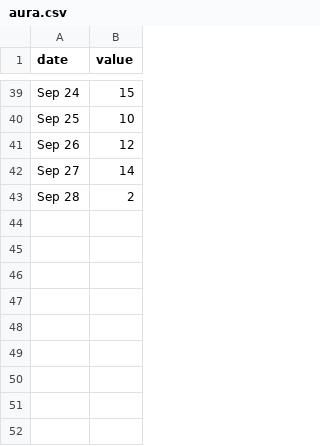
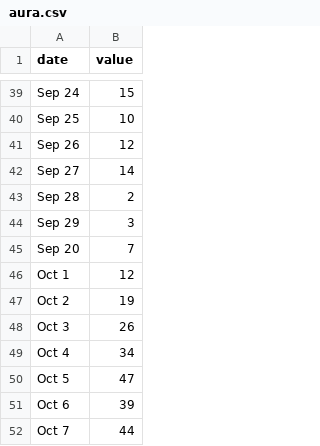
Before and after one commit to jeffsunquist/jeffsunquist.github.io, a CSV file: data/aura.csv, drawn as a sheet; only a part is shown, gaps mark what is left out; the diff names each change by its address in the sheet, - before the commit and + after, or states it on an @@ line.

Commit message:
Update aura.csv

```diff
--- a/data/aura.csv
+++ b/data/aura.csv
+row 44: Sep 29 | 3
+row 45: Sep 20 | 7
+row 46: Oct 1 | 12
+row 47: Oct 2 | 19
+row 48: Oct 3 | 26
+row 49: Oct 4 | 34
+row 50: Oct 5 | 47
+row 51: Oct 6 | 39
+row 52: Oct 7 | 44
```
